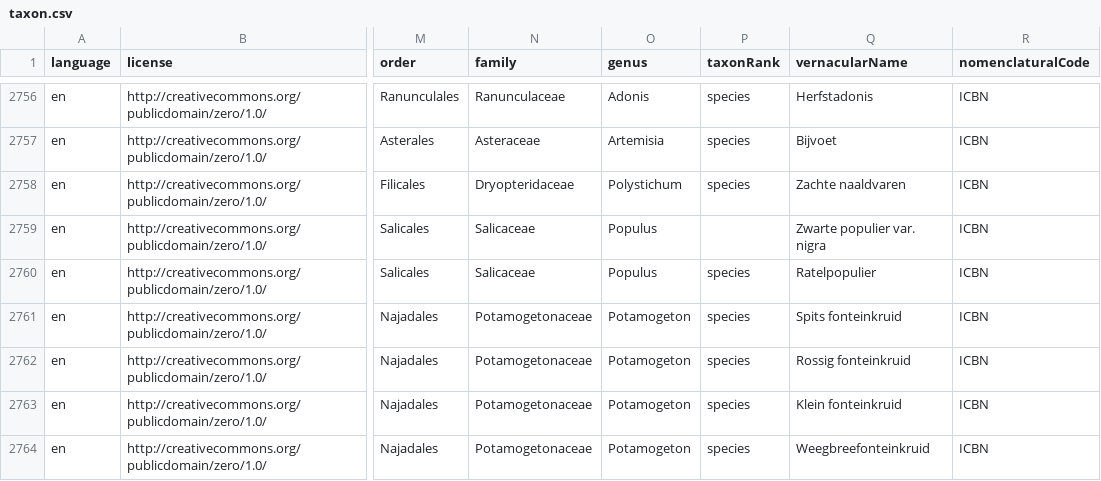
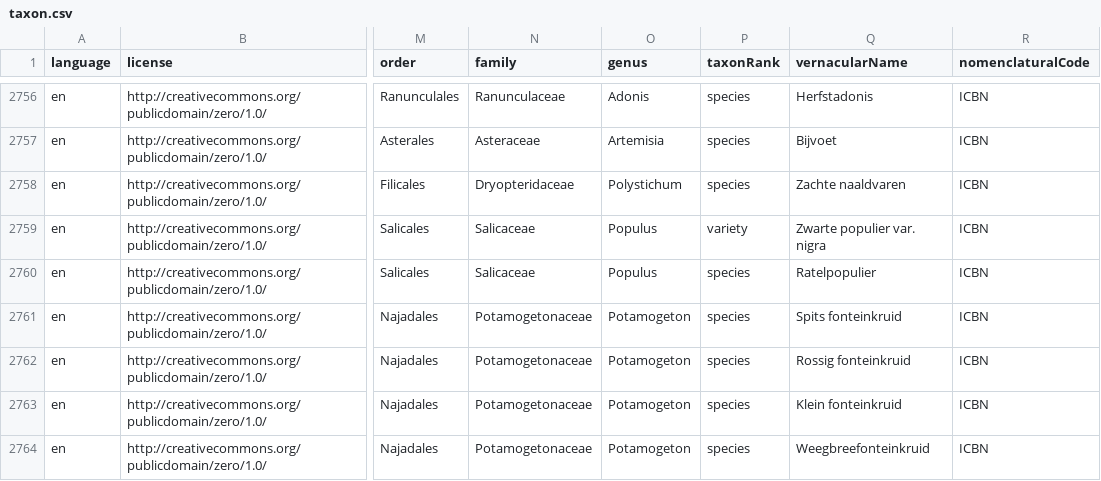
Before and after one commit to inbo/rl-flanders-checklist, a CSV file: data/processed/validated/taxon.csv, drawn as a sheet; only a part is shown, gaps mark what is left out; the diff names each change by its address in the sheet, - before the commit and + after, or states it on an @@ line.

Commit message:
Correct typo and run data

```diff
--- a/data/processed/validated/taxon.csv
+++ b/data/processed/validated/taxon.csv
-P2759 (taxonRank): (empty)
+P2759 (taxonRank): variety
```
Also changed, not shown: 2 other files.
